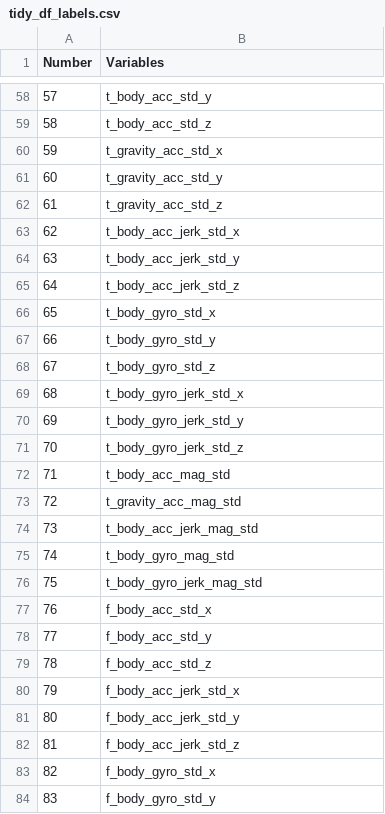
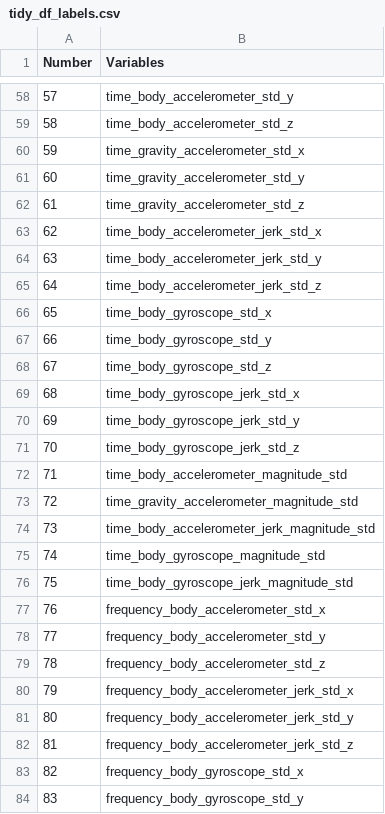
Before and after one commit to hhp94/GettingandCleaningData, a CSV file: tidy_df_labels.csv, drawn as a sheet; only a part is shown, gaps mark what is left out; the diff covers the shown part only.

```diff
--- a/tidy_df_labels.csv
+++ b/tidy_df_labels.csv
@@ -58,27 +58,27 @@ Number,Variables
-57,t_body_acc_std_y
-58,t_body_acc_std_z
-59,t_gravity_acc_std_x
-60,t_gravity_acc_std_y
-61,t_gravity_acc_std_z
-62,t_body_acc_jerk_std_x
-63,t_body_acc_jerk_std_y
-64,t_body_acc_jerk_std_z
-65,t_body_gyro_std_x
-66,t_body_gyro_std_y
-67,t_body_gyro_std_z
-68,t_body_gyro_jerk_std_x
-69,t_body_gyro_jerk_std_y
-70,t_body_gyro_jerk_std_z
-71,t_body_acc_mag_std
-72,t_gravity_acc_mag_std
-73,t_body_acc_jerk_mag_std
-74,t_body_gyro_mag_std
-75,t_body_gyro_jerk_mag_std
-76,f_body_acc_std_x
-77,f_body_acc_std_y
-78,f_body_acc_std_z
-79,f_body_acc_jerk_std_x
-80,f_body_acc_jerk_std_y
-81,f_body_acc_jerk_std_z
-82,f_body_gyro_std_x
-83,f_body_gyro_std_y
+57,time_body_accelerometer_std_y
+58,time_body_accelerometer_std_z
+59,time_gravity_accelerometer_std_x
+60,time_gravity_accelerometer_std_y
+61,time_gravity_accelerometer_std_z
+62,time_body_accelerometer_jerk_std_x
+63,time_body_accelerometer_jerk_std_y
+64,time_body_accelerometer_jerk_std_z
+65,time_body_gyroscope_std_x
+66,time_body_gyroscope_std_y
+67,time_body_gyroscope_std_z
+68,time_body_gyroscope_jerk_std_x
+69,time_body_gyroscope_jerk_std_y
+70,time_body_gyroscope_jerk_std_z
+71,time_body_accelerometer_magnitude_std
+72,time_gravity_accelerometer_magnitude_std
+73,time_body_accelerometer_jerk_magnitude_std
+74,time_body_gyroscope_magnitude_std
+75,time_body_gyroscope_jerk_magnitude_std
+76,frequency_body_accelerometer_std_x
+77,frequency_body_accelerometer_std_y
+78,frequency_body_accelerometer_std_z
+79,frequency_body_accelerometer_jerk_std_x
+80,frequency_body_accelerometer_jerk_std_y
+81,frequency_body_accelerometer_jerk_std_z
+82,frequency_body_gyroscope_std_x
+83,frequency_body_gyroscope_std_y
```
Also changed, not shown: 56 edited cells elsewhere in this file, tidy_df.csv, 4 other files.
